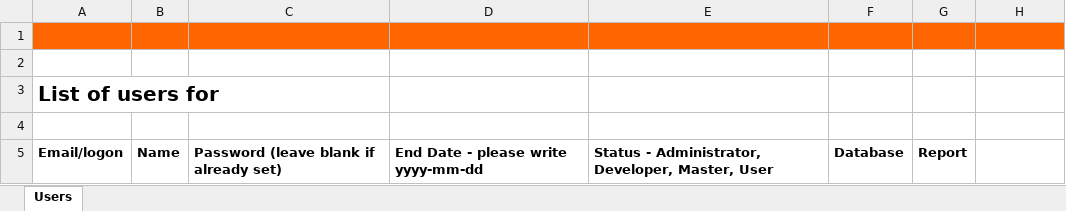
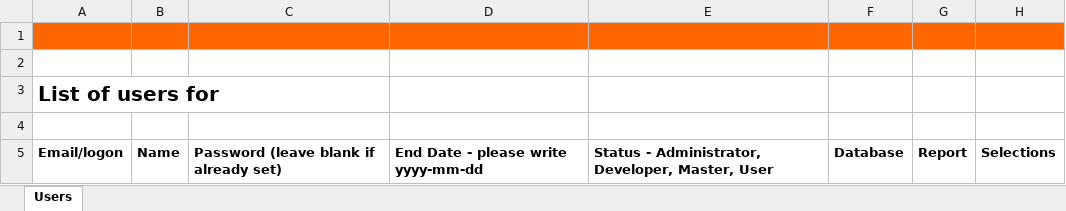
Before and after one commit to billcawley/Toto, an Excel workbook: Toto/trunk/web/WEB-INF/AzquoUsers.xlsx, sheet Users, drawn as a sheet; values as stored, in another font and other column widths than the file's, no borders; charts and pictures not drawn; the diff names each change by its address in the sheet, - before the commit and + after, or states it on an @@ line.

Commit message:
Added selections
git-svn-id: http://192.168.1.10/repos/toto@2769 b53939d4-f08c-4181-96d4-b201aa9c61c4

```diff
--- a/Toto/trunk/web/WEB-INF/AzquoUsers.xlsx (sheet Users)
+++ b/Toto/trunk/web/WEB-INF/AzquoUsers.xlsx (sheet Users)
-H5: (empty)
+H5: Selections
```
Also changed, not shown: charts or pictures.
